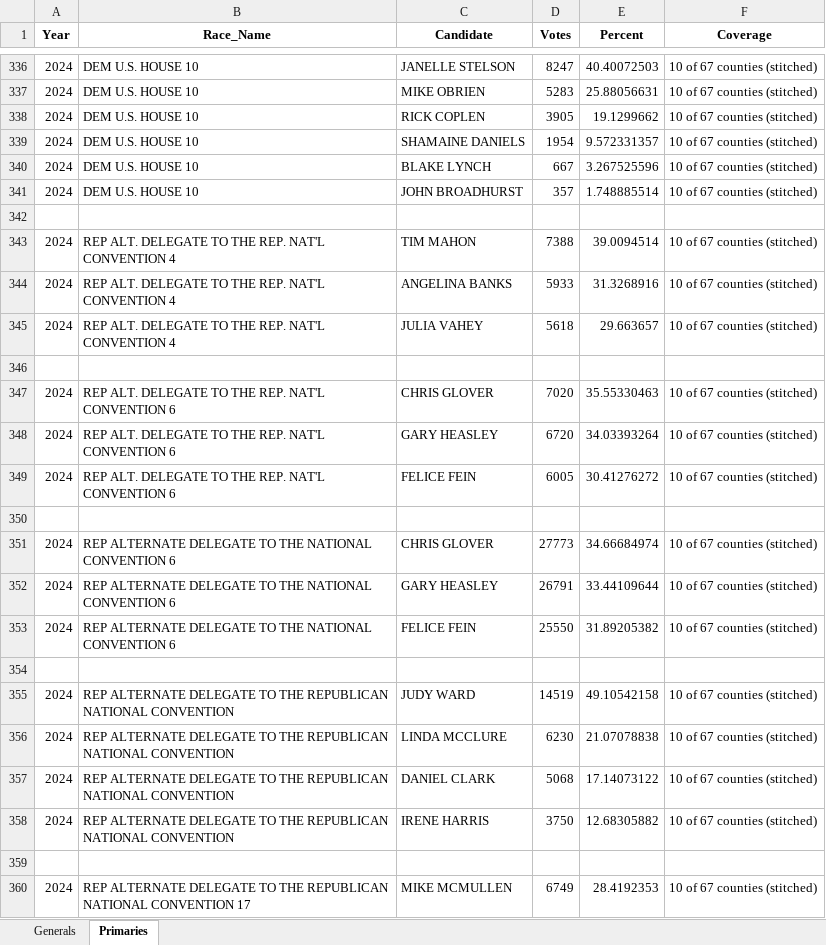
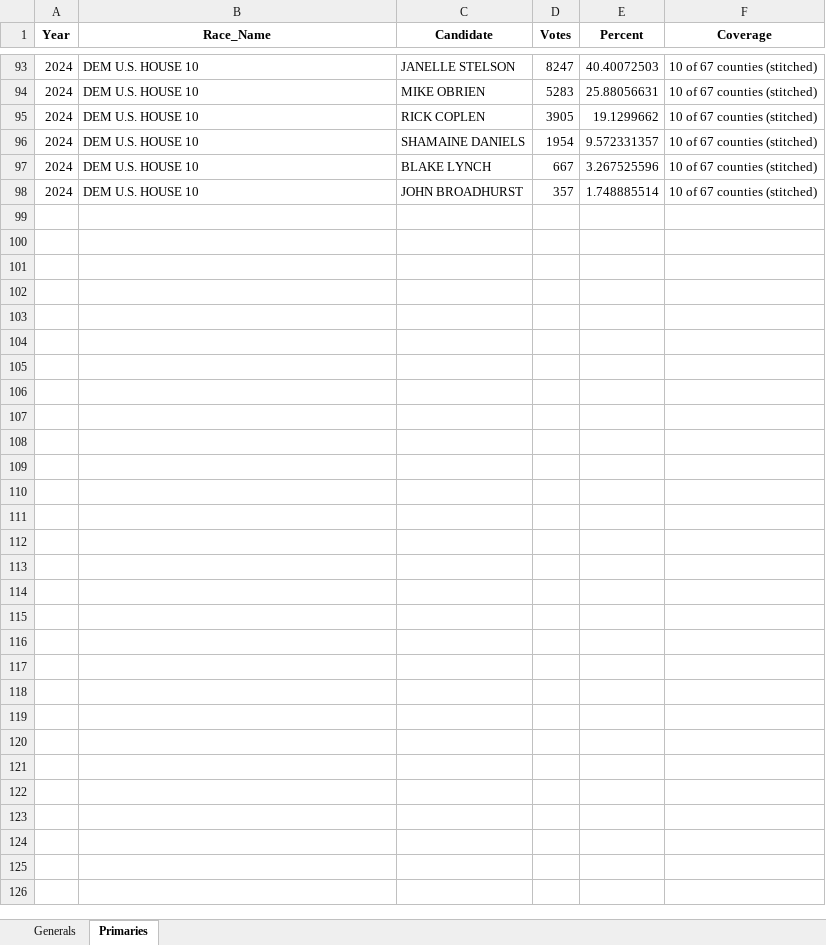
Before and after one commit to emschorsch/rcv-election-simulation, an Excel workbook: Pennsylvania_NonMajority_2018plus.xlsx, sheet Primaries, drawn as a sheet; only a part is shown, gaps mark what is left out; values as stored, in another font and other column widths than the file's, no borders; the diff covers the shown part only; the diff names each change by its address in the sheet, - before the commit and + after, or states it on an @@ line.

```diff
--- a/Pennsylvania_NonMajority_2018plus.xlsx (sheet Primaries)
+++ b/Pennsylvania_NonMajority_2018plus.xlsx (sheet Primaries)
-row 342: (empty)
-row 343: 2024 | REP ALT. DELEGATE TO THE REP. NAT'L CONVENTION 4 | TIM MAHON | 7388 | 39.0094514 | 10 of 67 counties (stitched)
-row 344: 2024 | REP ALT. DELEGATE TO THE REP. NAT'L CONVENTION 4 | ANGELINA BANKS | 5933 | 31.3268916 | 10 of 67 counties (stitched)
-row 345: 2024 | REP ALT. DELEGATE TO THE REP. NAT'L CONVENTION 4 | JULIA VAHEY | 5618 | 29.663657 | 10 of 67 counties (stitched)
-row 346: (empty)
-row 347: 2024 | REP ALT. DELEGATE TO THE REP. NAT'L CONVENTION 6 | CHRIS GLOVER | 7020 | 35.55330463 | 10 of 67 counties (stitched)
-row 348: 2024 | REP ALT. DELEGATE TO THE REP. NAT'L CONVENTION 6 | GARY HEASLEY | 6720 | 34.03393264 | 10 of 67 counties (stitched)
-row 349: 2024 | REP ALT. DELEGATE TO THE REP. NAT'L CONVENTION 6 | FELICE FEIN | 6005 | 30.41276272 | 10 of 67 counties (stitched)
-row 350: (empty)
-row 351: 2024 | REP ALTERNATE DELEGATE TO THE NATIONAL CONVENTION 6 | CHRIS GLOVER | 27773 | 34.66684974 | 10 of 67 counties (stitched)
-row 352: 2024 | REP ALTERNATE DELEGATE TO THE NATIONAL CONVENTION 6 | GARY HEASLEY | 26791 | 33.44109644 | 10 of 67 counties (stitched)
-row 353: 2024 | REP ALTERNATE DELEGATE TO THE NATIONAL CONVENTION 6 | FELICE FEIN | 25550 | 31.89205382 | 10 of 67 counties (stitched)
-row 354: (empty)
-row 355: 2024 | REP ALTERNATE DELEGATE TO THE REPUBLICAN NATIONAL CONVENTION | JUDY WARD | 14519 | 49.10542158 | 10 of 67 counties (stitched)
-row 356: 2024 | REP ALTERNATE DELEGATE TO THE REPUBLICAN NATIONAL CONVENTION | LINDA MCCLURE | 6230 | 21.07078838 | 10 of 67 counties (stitched)
-row 357: 2024 | REP ALTERNATE DELEGATE TO THE REPUBLICAN NATIONAL CONVENTION | DANIEL CLARK | 5068 | 17.14073122 | 10 of 67 counties (stitched)
-row 358: 2024 | REP ALTERNATE DELEGATE TO THE REPUBLICAN NATIONAL CONVENTION | IRENE HARRIS | 3750 | 12.68305882 | 10 of 67 counties (stitched)
-row 359: (empty)
-row 360: 2024 | REP ALTERNATE DELEGATE TO THE REPUBLICAN NATIONAL CONVENTION 17 | MIKE MCMULLEN | 6749 | 28.4192353 | 10 of 67 counties (stitched)
```
Also changed, not shown: 305 removed rows elsewhere in this sheet, sheet Generals, Allegheny_NonMajority_Local.xlsx, Pennsylvania_NonMajority_Local2025.xlsx, 6 other files.
